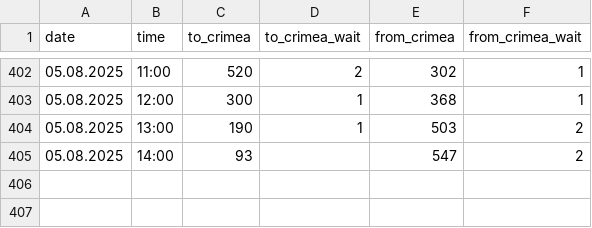
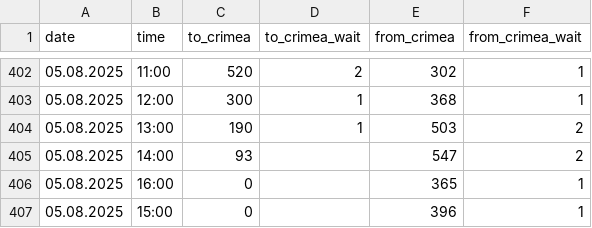
Before and after one commit to nik0lya-l/bridge_parser, a CSV file: crimea_bridge.csv, drawn as a sheet; only a part is shown, gaps mark what is left out; the diff names each change by its address in the sheet, - before the commit and + after, or states it on an @@ line.

```diff
--- a/crimea_bridge.csv
+++ b/crimea_bridge.csv
+row 406: 05.08.2025 | 16:00 | 0 |  | 365 | 1
+row 407: 05.08.2025 | 15:00 | 0 |  | 396 | 1
```
Also changed, not shown: 1 other file.
